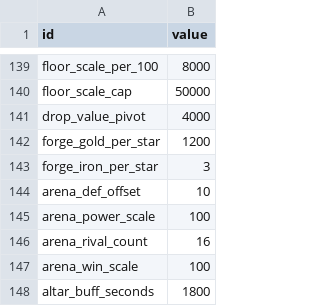
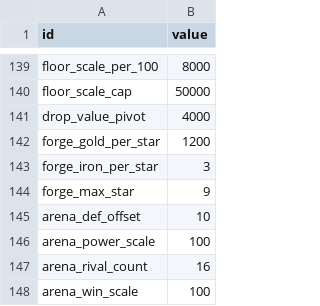
Before and after one commit to joyspinch/zan-lang, a CSV file: templates/game/legend/data/balance.csv, drawn as a sheet; only a part is shown, gaps mark what is left out; the shorter side is filled out with more unchanged rows.

Commit message:
legend服务端: Fight.zan 收尾去常量——world_boss_* 十键接线(修 wbHp150000/wbMaxHp50000 自相矛盾、重生 1800/3min/5min 三方矛盾统一 300s+公告由键生成、top_item_pct 给伤害最高者二次大奖)、寻宝新表 draw.csv(旧硬编码池 7 物品目录不存在抽中即报错,按目录同权重顶替,treasure_cost 计费,启动校验物品存在)、锻造 forge_max_star 新键+每星黑铁(forge_iron_per_star 死键落地)、auto_batch_sec/auto_max_rounds 接线、回收接 recycle.csv 七币种+recycle_prices 逐物品给价(四币种回收入口兑现)、Bootstrap 重试兜底(async void 吞目录装载异常实测复现)；客户端 Tables.zan 同步 forge_max_star,test.ps1 五套断言全绿,e2e 138 全绿,3b 探针全过

```diff
--- a/templates/game/legend/data/balance.csv
+++ b/templates/game/legend/data/balance.csv
@@ -143,2 +143,3 @@ forge_gold_per_star,1200
 forge_iron_per_star,3
+forge_max_star,9
 arena_def_offset,10
```
Also changed, not shown: templates/server/server-legend/data/rules/balance.csv, 6 other files.
